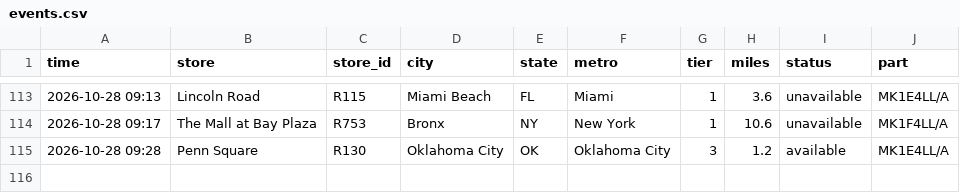
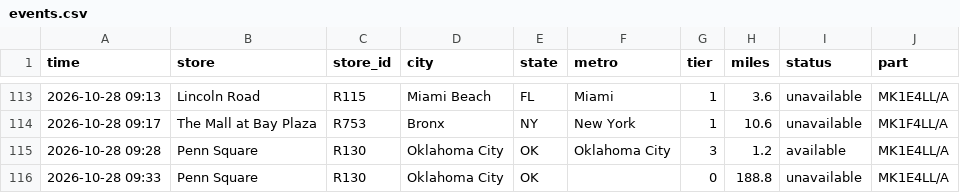
Before and after one commit to aryakvsathye/duo-tracker, a CSV file: national/events.csv, drawn as a sheet; only a part is shown, gaps mark what is left out.

Commit message:
Update national data

```diff
--- a/national/events.csv
+++ b/national/events.csv
@@ -115 +115,2 @@ time,store,store_id,city,state,metro,tier,miles,status,part
 2026-10-28 09:28,Penn Square,R130,Oklahoma City,OK,Oklahoma City,3,1.2,available,MK1E4LL/A
+2026-10-28 09:33,Penn Square,R130,Oklahoma City,OK,,0,188.8,unavailable,MK1E4LL/A
```
Also changed, not shown: 1 other file.
